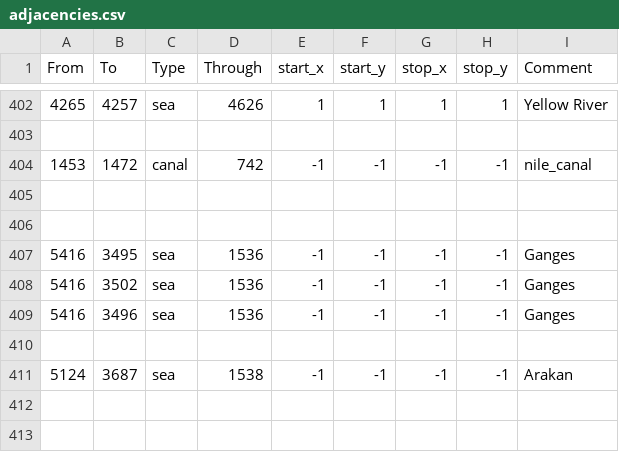
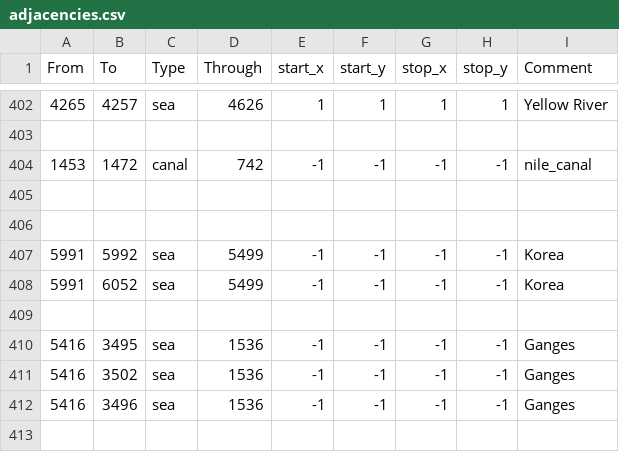
Before and after one commit to The-Triumvirate/Imperium-Universalis, a CSV file: map/adjacencies.csv, drawn as a sheet; only a part is shown, gaps mark what is left out; the shorter side is filled out with more unchanged rows.

Commit message:
adding new korean regions, proper terrain and climate

```diff
--- a/map/adjacencies.csv
+++ b/map/adjacencies.csv
@@ -406,2 +406,5 @@ From;To;Type;Through;start_x;start_y;stop_x;stop_y;Comment
 
+5991;5992;sea;5499;-1;-1;-1;-1;Korea
+5991;6052;sea;5499;-1;-1;-1;-1;Korea
+
 5416;3495;sea;1536;-1;-1;-1;-1;Ganges
```
Also changed, not shown: 5 other files.
